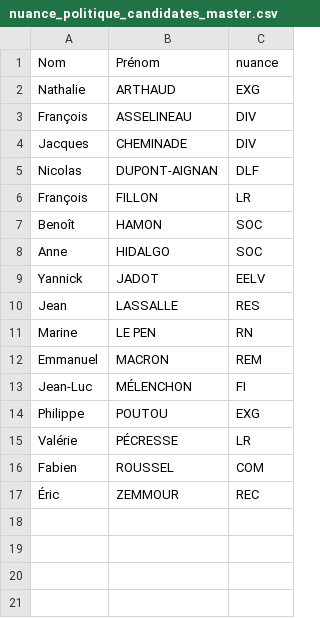
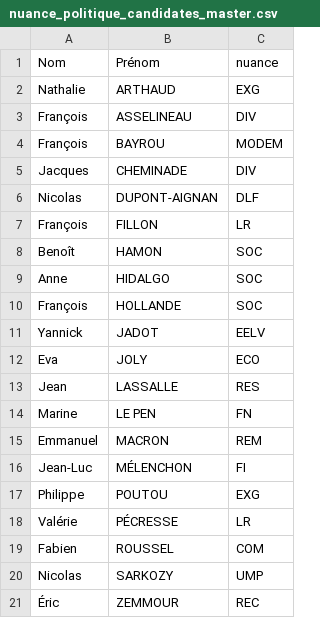
Before and after one commit to Albatross-MSPR/election-presidentielle, a CSV file: data/reference/nuance_politique_candidates_master.csv, drawn as a sheet.

```diff
--- a/data/reference/nuance_politique_candidates_master.csv
+++ b/data/reference/nuance_politique_candidates_master.csv
@@ -3,2 +3,3 @@ Nathalie,ARTHAUD,EXG
 François,ASSELINEAU,DIV
+François,BAYROU,MODEM
 Jacques,CHEMINADE,DIV
@@ -8,5 +9,7 @@ Benoît,HAMON,SOC
 Anne,HIDALGO,SOC
+François,HOLLANDE,SOC
 Yannick,JADOT,EELV
+Eva,JOLY,ECO
 Jean,LASSALLE,RES
-Marine,LE PEN,RN
+Marine,LE PEN,FN
 Emmanuel,MACRON,REM
@@ -16,2 +19,3 @@ Valérie,PÉCRESSE,LR
 Fabien,ROUSSEL,COM
+Nicolas,SARKOZY,UMP
 Éric,ZEMMOUR,REC
```
Also changed, not shown: data/bronze/2017-pres-t1-commune-rhone-69-bronze.csv, data/bronze/2017-pres-t2-commune-rhone-69-bronze.csv, 52 other files.
